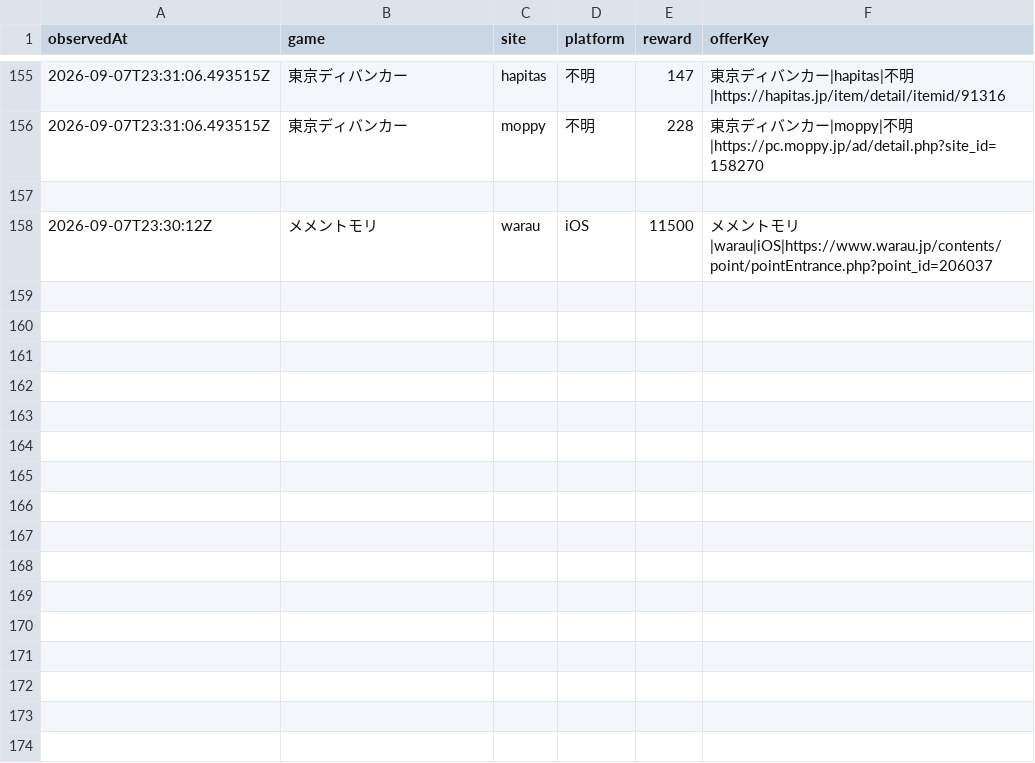
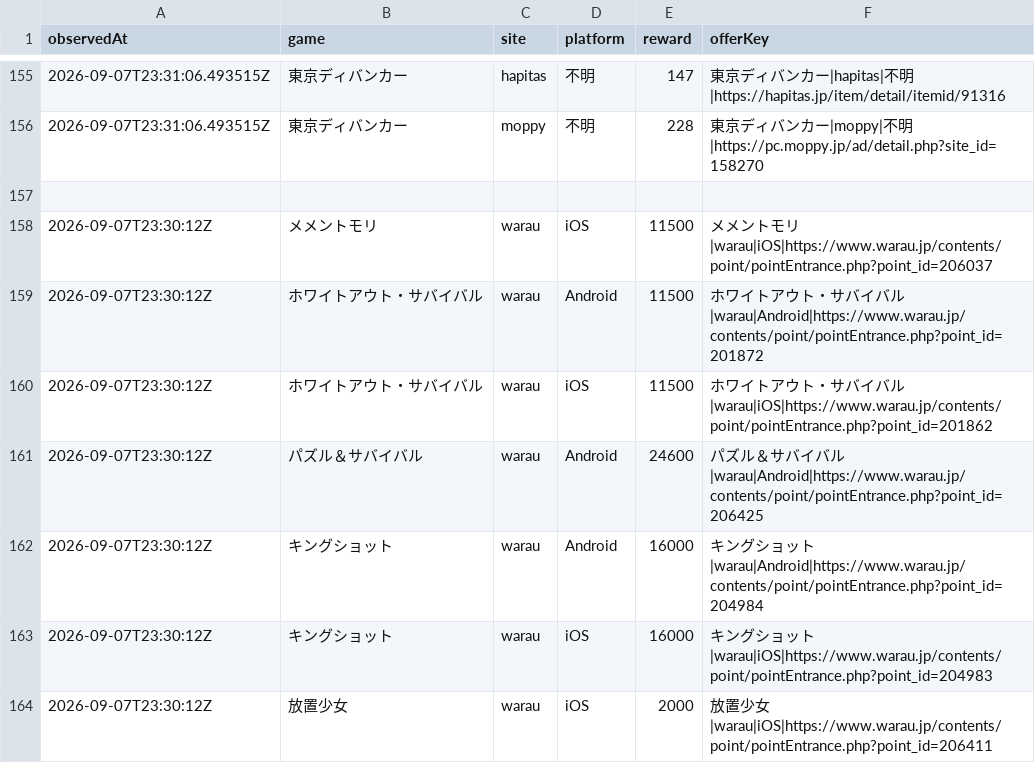
Before and after one commit to POIGAME-LAB/poigamelab, a CSV file: data/offer_history.csv, drawn as a sheet; only a part is shown, gaps mark what is left out; the diff names each change by its address in the sheet, - before the commit and + after, or states it on an @@ line.

Commit message:
Record current reviewed Warau observations

```diff
--- a/data/offer_history.csv
+++ b/data/offer_history.csv
+row 159: 2026-09-07T23:30:12Z | ホワイトアウト・サバイバル | warau | Android | 11500 | ホワイトアウト・サバイバル|warau|Android|https://www.warau.jp/contents/point/pointEntrance.php?point_id=201872
+row 160: 2026-09-07T23:30:12Z | ホワイトアウト・サバイバル | warau | iOS | 11500 | ホワイトアウト・サバイバル|warau|iOS|https://www.warau.jp/contents/point/pointEntrance.php?point_id=201862
+row 161: 2026-09-07T23:30:12Z | パズル＆サバイバル | warau | Android | 24600 | パズル＆サバイバル|warau|Android|https://www.warau.jp/contents/point/pointEntrance.php?point_id=206425
+row 162: 2026-09-07T23:30:12Z | キングショット | warau | Android | 16000 | キングショット|warau|Android|https://www.warau.jp/contents/point/pointEntrance.php?point_id=204984
+row 163: 2026-09-07T23:30:12Z | キングショット | warau | iOS | 16000 | キングショット|warau|iOS|https://www.warau.jp/contents/point/pointEntrance.php?point_id=204983
+row 164: 2026-09-07T23:30:12Z | 放置少女 | warau | iOS | 2000 | 放置少女|warau|iOS|https://www.warau.jp/contents/point/pointEntrance.php?point_id=206411
```
